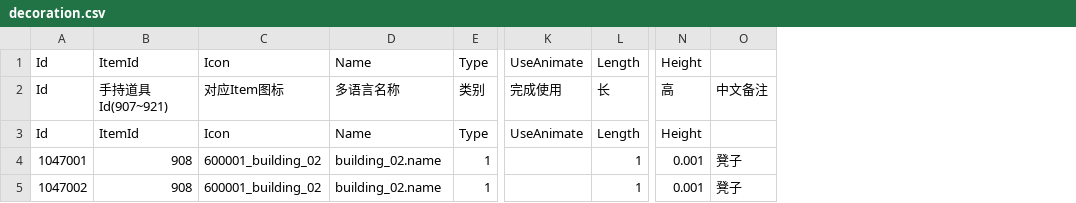
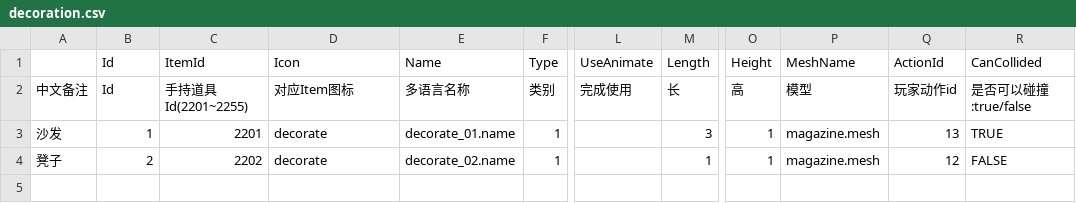
Before and after one commit to heliaoyuan10086/Game, a CSV file: BlockCity/setting/decoration.csv, drawn as a sheet; only a part is shown, gaps mark what is left out; removed rows and columns are numbered as before the commit, all else as after; rows hold the shown columns only; the diff names each change by its address in the sheet, - before the commit and + after, or states it on an @@ line.

```diff
--- a/BlockCity/setting/decoration.csv
+++ b/BlockCity/setting/decoration.csv
+column A, rows 2-4: 中文备注 | 沙发 | 凳子
-column B, rows 1-2: ItemId | 手持道具Id(907~921); rows 4-5: 908 | 908
+column C, rows 1-4: ItemId | 手持道具Id(2201~2255) | 2201 | 2202
-column O, row 2: 中文备注; rows 4-5: 凳子 | 凳子
+column P, rows 1-4: MeshName | 模型 | magazine.mesh | magazine.mesh
+column Q, rows 1-4: ActionId | 玩家动作id | 13 | 12
+column R, rows 1-4: CanCollided | 是否可以碰撞:true/false | TRUE | FALSE
-row 3: Id | ItemId | Icon | Name | Type | UseAnimate | Length | Height
-B3: 1047001
+B3: 1
-D3:D4: 600001_building_02
+D3:D4: decorate
-E3: building_02.name
+E3: decorate_01.name
-M3: 1
+M3: 3
-O3:O4: 0.001
+O3:O4: 1
-B4: 1047002
+B4: 2
-E4: building_02.name
+E4: decorate_02.name
```
Also changed, not shown: BlockCity/setting/template.csv.
